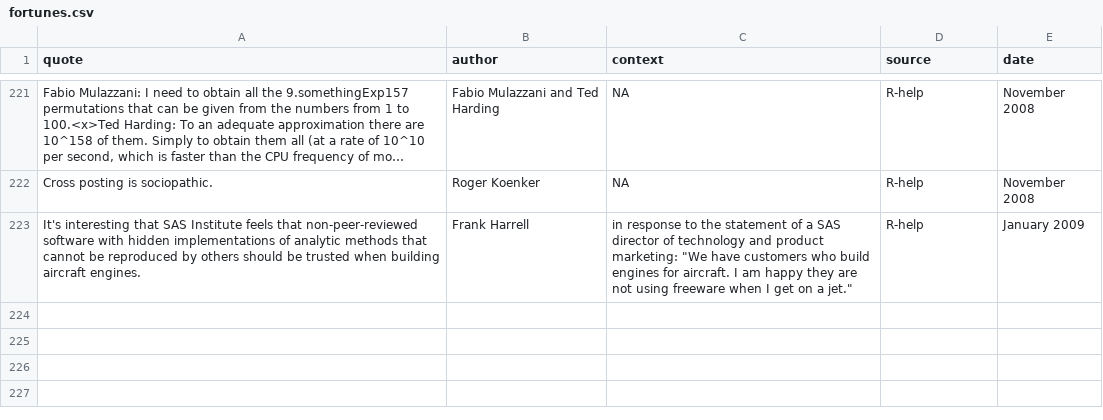
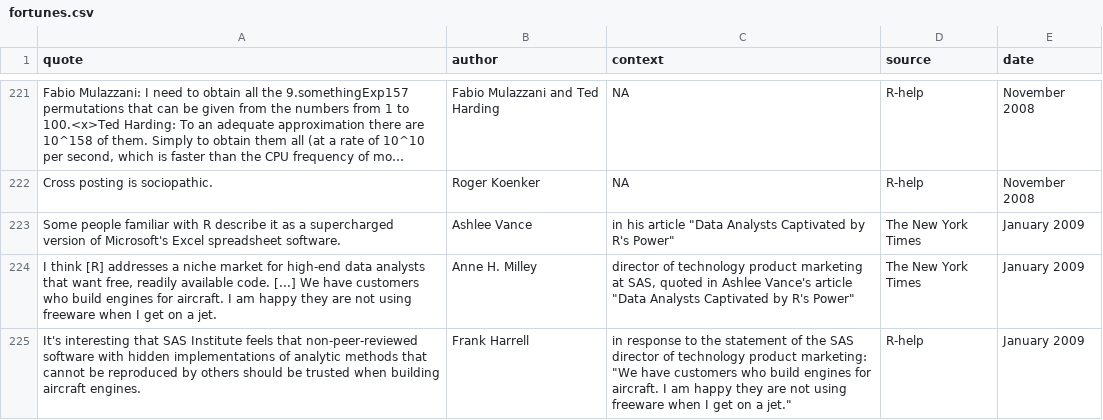
Before and after one commit to r-forge/fortunes, a CSV file: pkg/inst/fortunes/fortunes.csv, drawn as a sheet; only a part is shown, gaps mark what is left out; long unchanged cells end in …; addresses are those after the commit; the diff names each change by its address in the sheet, - before the commit and + after, or states it on an @@ line.

Commit message:
more quotes from NY Times thread
git-svn-id: svn://svn.r-forge.r-project.org/svnroot/fortunes@253 edb9625f-4e0d-4859-8d74-9fd3b1da38cb

```diff
--- a/pkg/inst/fortunes/fortunes.csv
+++ b/pkg/inst/fortunes/fortunes.csv
+row 223: Some people familiar with R describe it as a supercharged version of Microsoft's Excel spreadsheet software. | Ashlee Vance | in his article "Data Analysts Captivated by R's Power" | The New York Times | January 2009
+row 224: I think [R] addresses a niche market for high-end data analysts that want free, readily available code. [...] We have customers who build engines for aircraft. I am happy they are not using freeware when I get on a jet. | Anne H. Milley | director of technology product marketing at SAS, quoted in Ashlee Vance's article "Data Analysts Captivated by R's Power" | The New York Times | January 2009
-C225 (context): …statement of a SAS director of technology and product marketing:…
+C225 (context): …statement of the SAS director of technology product marketing:…
```
Also changed, not shown: 1 other file.
